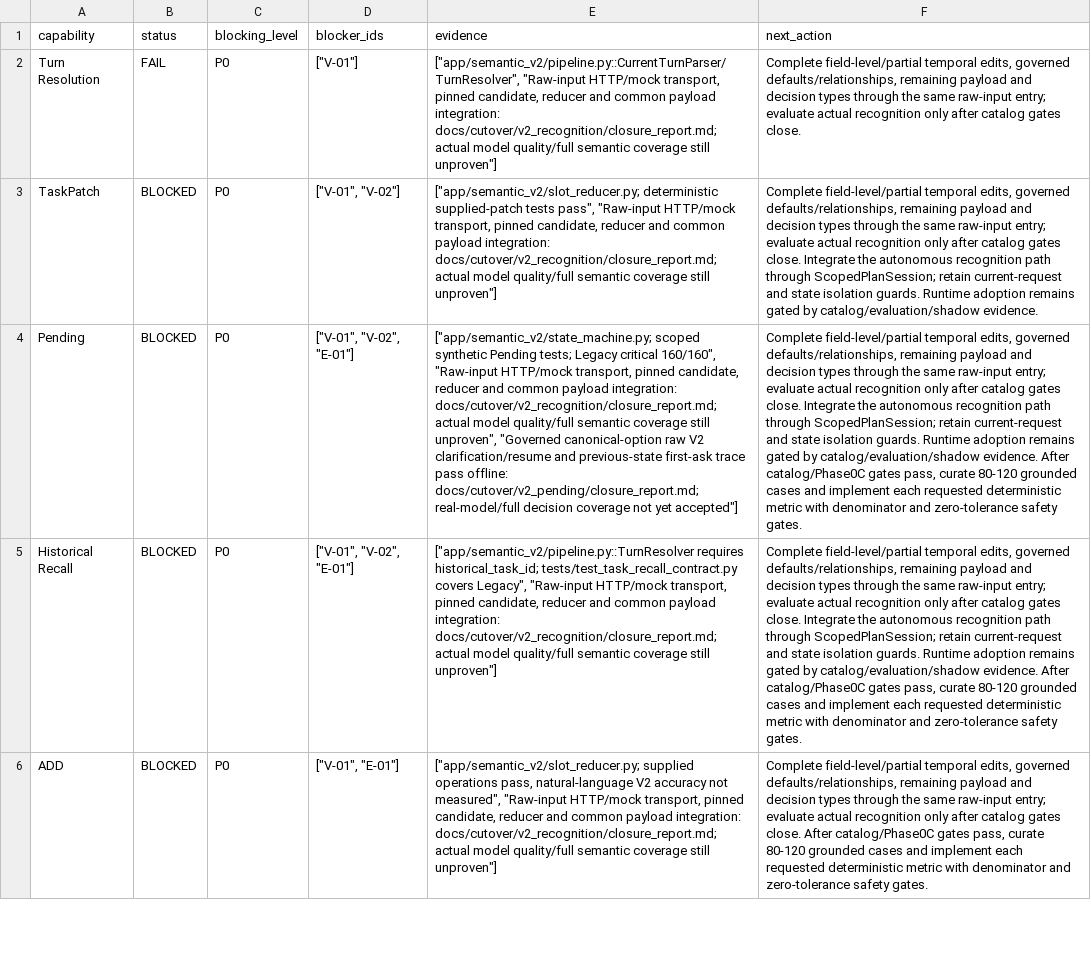
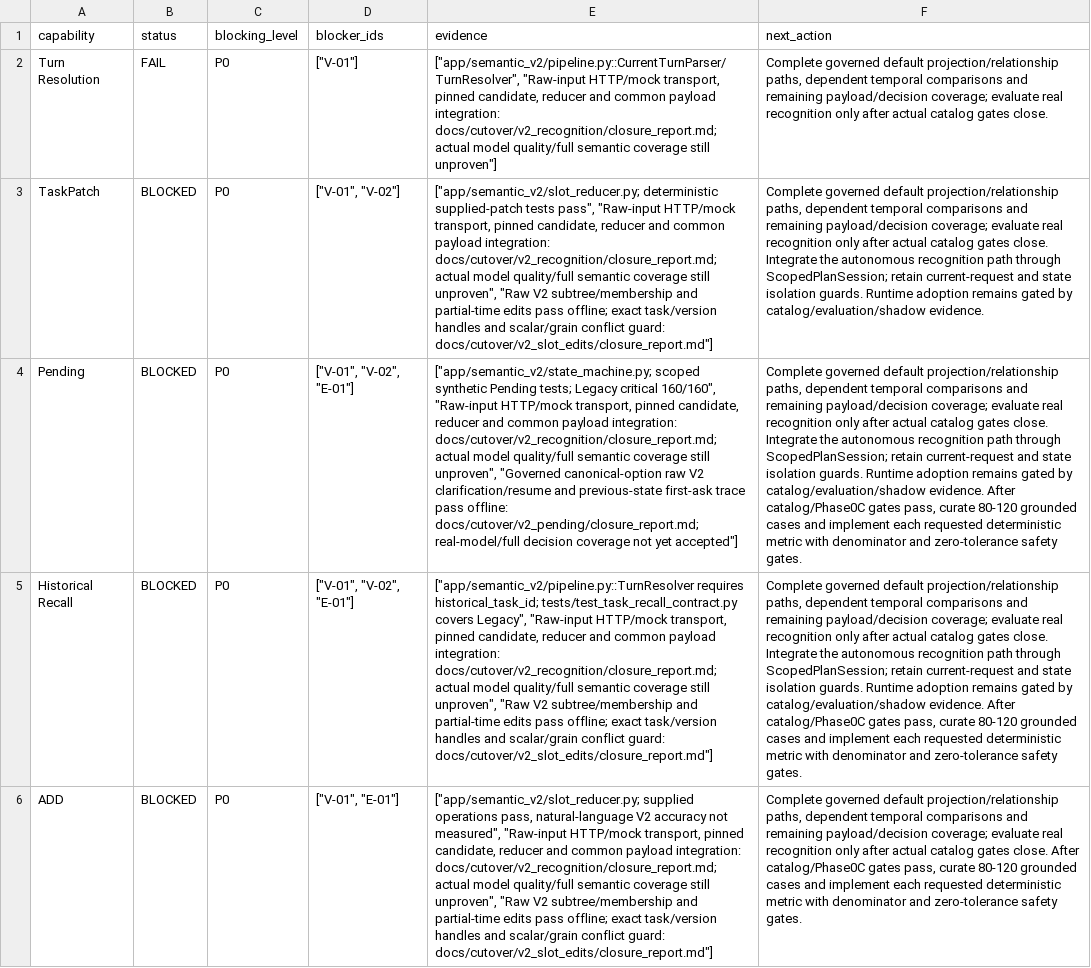
Before and after one commit to dreamyang-1/data, a CSV file: docs/cutover/v2_cutover_readiness_matrix.csv, drawn as a sheet; only a part is shown; the diff covers the shown part only; the diff names each change by its address in the sheet, - before the commit and + after, or states it on an @@ line.

Commit message:
cutover: record V2 structured edit acceptance evidence
Record explicit file and hash manifests, source review, exact baseline/final
node deltas and rollback instructions. Update the cutover matrix and remaining
V-01 path without claiming real model quality or production readiness.

Validation: 42 new regressions, 434 affected tests, Critical 160/160 and zero
old-pass to new-fail/collection errors. Agent 2452/27, Oagnet 555/8, SQL 200/0.
All source copies verified; original Oagnet staged changes preserved.

```diff
--- a/docs/cutover/v2_cutover_readiness_matrix.csv
+++ b/docs/cutover/v2_cutover_readiness_matrix.csv
-F2 (next_action): Complete field-level/partial temporal edits, governed defaults/relationships, remaining payload and decision types through the same raw-input entry; evaluate actual recognition only after catalog gates…
+F2 (next_action): Complete governed default projection/relationship paths, dependent temporal comparisons and remaining payload/decision coverage; evaluate real recognition only after actual catalog gates…
-E3 (evidence): …coverage still unproven"]
+E3 (evidence): …coverage still unproven", "Raw V2 subtree/membership and partial-time edits pass offline; exact task/version handles and scalar/grain conflict guard: docs/cutover/v2_slot_edits/closure_report.md"]
-F3 (next_action): Complete field-level/partial temporal edits, governed defaults/relationships, remaining payload and decision types through the same raw-input entry; evaluate actual recognition only after catalog gates…
+F3 (next_action): Complete governed default projection/relationship paths, dependent temporal comparisons and remaining payload/decision coverage; evaluate real recognition only after actual catalog gates…
-F4:F5 (next_action): Complete field-level/partial temporal edits, governed defaults/relationships, remaining payload and decision types through the same raw-input entry; evaluate actual recognition only after catalog gates…
+F4:F5 (next_action): Complete governed default projection/relationship paths, dependent temporal comparisons and remaining payload/decision coverage; evaluate real recognition only after actual catalog gates…
-E5 (evidence): …coverage still unproven"]
+E5 (evidence): …coverage still unproven", "Raw V2 subtree/membership and partial-time edits pass offline; exact task/version handles and scalar/grain conflict guard: docs/cutover/v2_slot_edits/closure_report.md"]
-E6 (evidence): …coverage still unproven"]
+E6 (evidence): …coverage still unproven", "Raw V2 subtree/membership and partial-time edits pass offline; exact task/version handles and scalar/grain conflict guard: docs/cutover/v2_slot_edits/closure_report.md"]
-F6 (next_action): Complete field-level/partial temporal edits, governed defaults/relationships, remaining payload and decision types through the same raw-input entry; evaluate actual recognition only after catalog gates…
+F6 (next_action): Complete governed default projection/relationship paths, dependent temporal comparisons and remaining payload/decision coverage; evaluate real recognition only after actual catalog gates…
```
Also changed, not shown: 8 edited cells elsewhere in this file, docs/cutover/cutover_blockers.csv, 12 other files.
